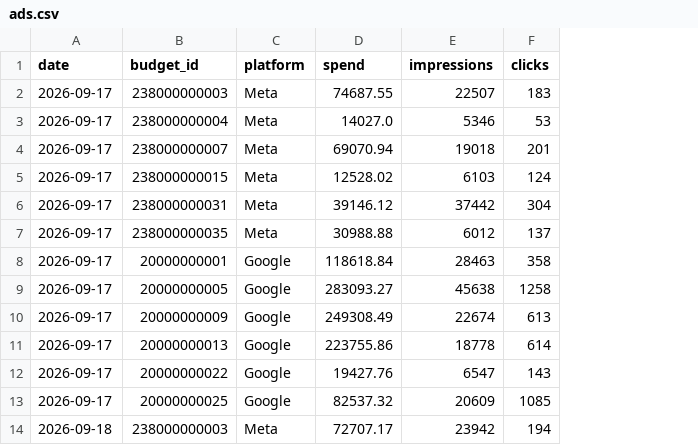
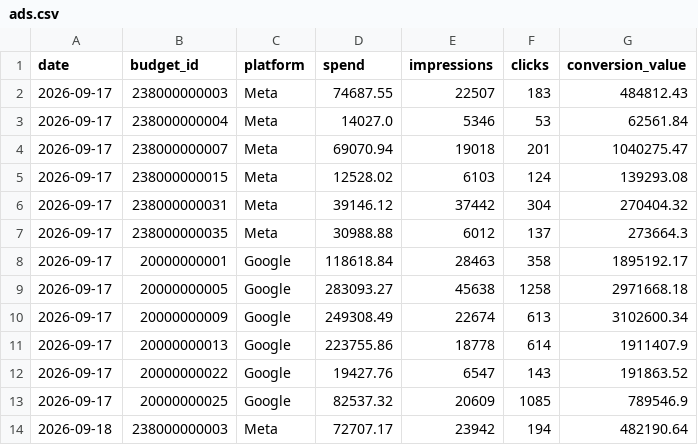
Before and after one commit to muhammedamaan790/ADAPT, a CSV file: adapt/demo_data/ads.csv, drawn as a sheet; only a part is shown; the diff names each change by its address in the sheet, - before the commit and + after, or states it on an @@ line.

```diff
--- a/adapt/demo_data/ads.csv
+++ b/adapt/demo_data/ads.csv
+column G (conversion_value), rows 2-14: 484812.43 | 62561.84 | 1040275.47 | 139293.08 | 270404.32 | 273664.3 | 1895192.17 | 2971668.18 | 3102600.34 | 1911407.9 | 191863.52 | 789546.9 | 482190.64
```
Also changed, not shown: 14 other files.
